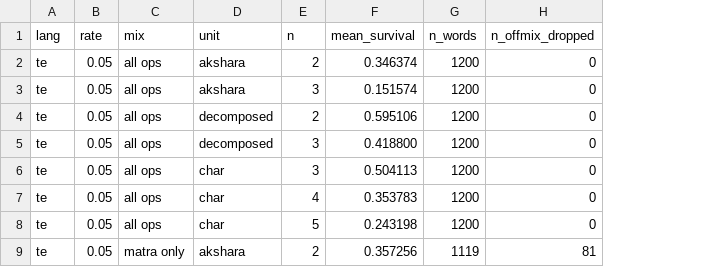
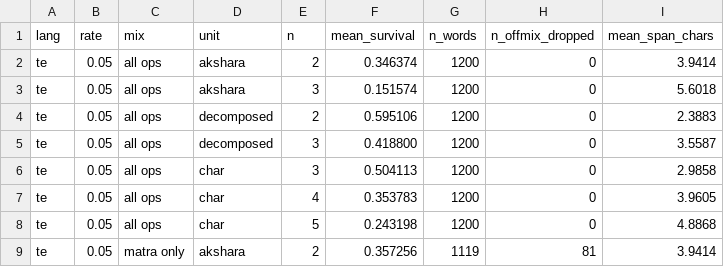
Before and after one commit to Yogeshwanth2005/RAG-OCR, a CSV file: results/pilots/p3_ngram_survival.csv, drawn as a sheet; only a part is shown; the diff names each change by its address in the sheet, - before the commit and + after, or states it on an @@ line.

```diff
--- a/results/pilots/p3_ngram_survival.csv
+++ b/results/pilots/p3_ngram_survival.csv
+column I (mean_span_chars), rows 2-9: 3.9414 | 5.6018 | 2.3883 | 3.5587 | 2.9858 | 3.9605 | 4.8868 | 3.9414
```
Also changed, not shown: 2 other files.
